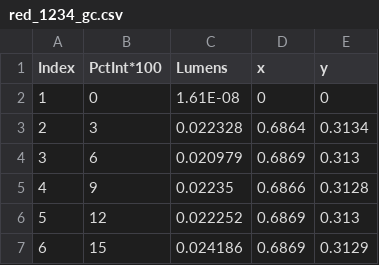
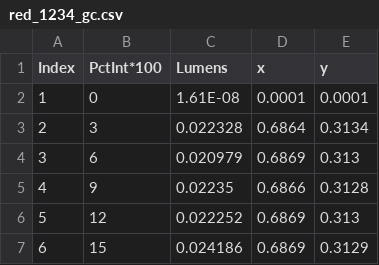
Before and after one commit to genlighten/alcon, a CSV file: red_1234_gc.csv, drawn as a sheet; only a part is shown.

```diff
--- a/red_1234_gc.csv
+++ b/red_1234_gc.csv
@@ -1,3 +1,3 @@
 Index,PctInt*100,Lumens,x,y
-1,0,1.61E-08,0,0
+1,0,1.61E-08,0.0001,0.0001
 2,3,0.022328,0.6864,0.3134
```
Also changed, not shown: blue_1234_gc.csv, green_1234_gc.csv.
